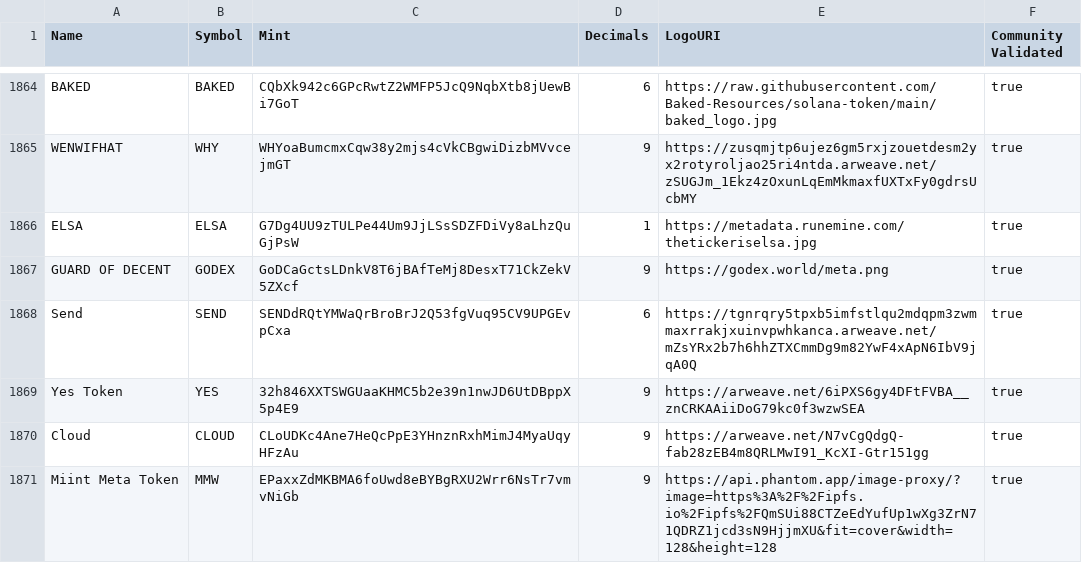
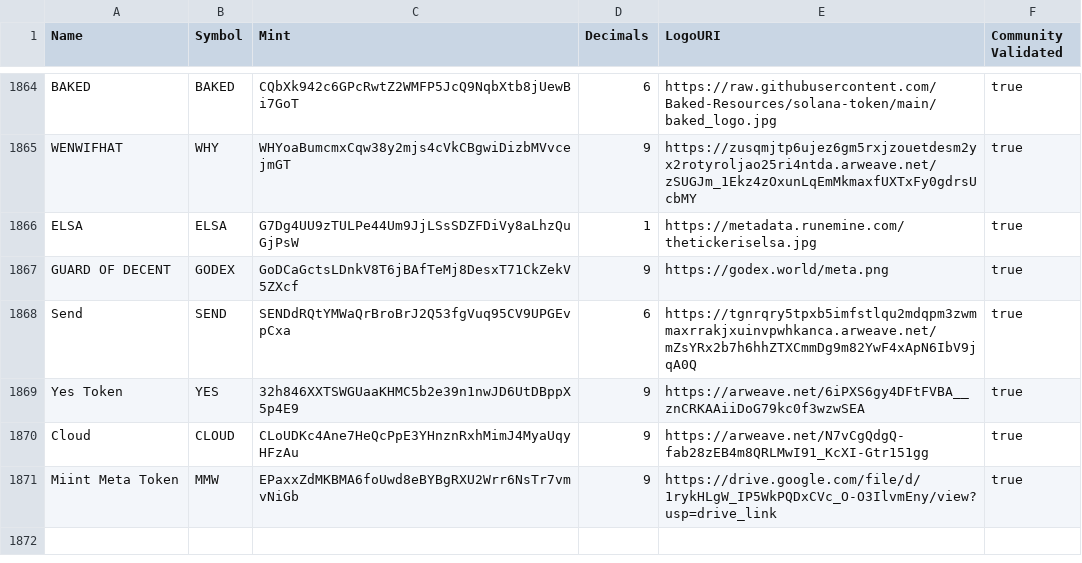
Before and after one commit to mikey788/token-list-mint-meta, a CSV file: validated-tokens.csv, drawn as a sheet; only a part is shown, gaps mark what is left out.

Commit message:
Update validated-tokens.csv

```diff
--- a/validated-tokens.csv
+++ b/validated-tokens.csv
@@ -1870,2 +1870,2 @@ Yes Token,YES,32h846XXTSWGUaaKHMC5b2e39n1nwJD6UtDBppX5p4E9,9,https://arweave.net
 Cloud,CLOUD,CLoUDKc4Ane7HeQcPpE3YHnznRxhMimJ4MyaUqyHFzAu,9,https://arweave.net/N7vCgQdgQ-fab28zEB4m8QRLMwI91_KcXI-Gtr151gg,true
-Miint Meta Token,MMW,EPaxxZdMKBMA6foUwd8eBYBgRXU2Wrr6NsTr7vmvNiGb,9,https://api.phantom.app/image-proxy/?image=https%3A%2F%2Fipfs.io%2Fipfs%2FQmSUi88CTZeEdYufUp1wXg3ZrN71QDRZ1jcd3sN9HjjmXU&fit=cover&width=128&height=128,true
+Miint Meta Token,MMW,EPaxxZdMKBMA6foUwd8eBYBgRXU2Wrr6NsTr7vmvNiGb,9,https://drive.google.com/file/d/1rykHLgW_IP5WkPQDxCVc_O-O3IlvmEny/view?usp=drive_link,true
```
